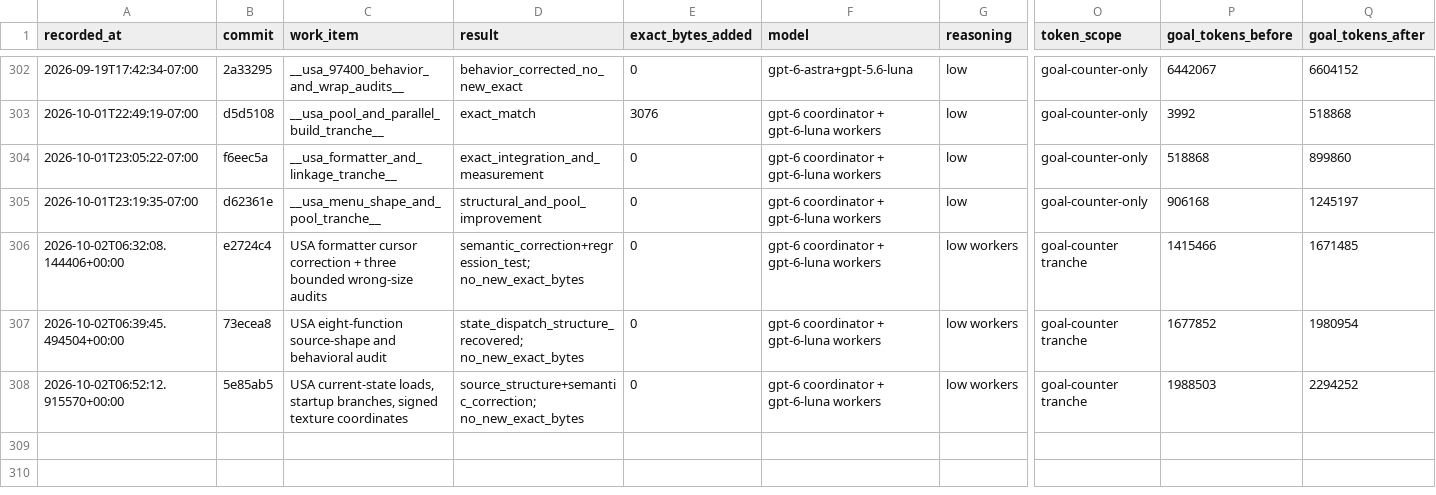
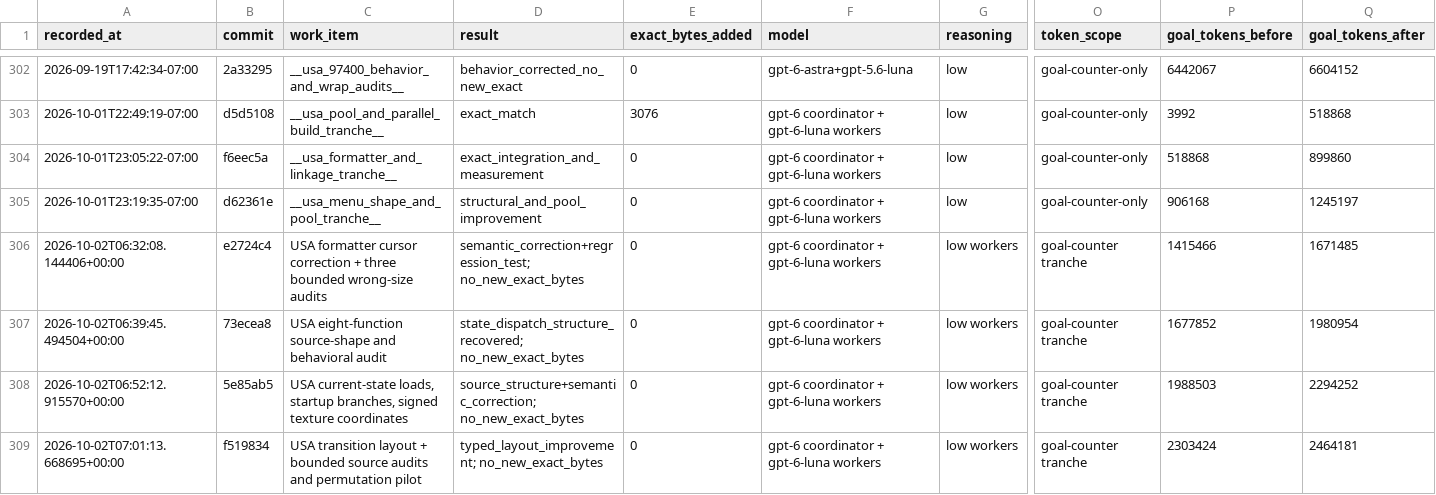
Before and after one commit to doctorjelly/podcruise, a TSV file: docs/function_token_log.tsv, drawn as a sheet; only a part is shown, gaps mark what is left out; rows hold the shown columns only; the diff names each change by its address in the sheet, - before the commit and + after, or states it on an @@ line.

Commit message:
Recover USA transition-state layout and document bounded probes

```diff
--- a/docs/function_token_log.tsv
+++ b/docs/function_token_log.tsv
+row 309: 2026-10-02T07:01:13.668695+00:00 | f519834 | USA transition layout + bounded source audits and permutation pilot | typed_layout_improvement; no_new_exact_bytes | 0 | gpt-6 coordinator + gpt-6-luna workers | low workers | goal-counter tranche | 2303424 | 2464181
```
Also changed, not shown: 3 other files.
